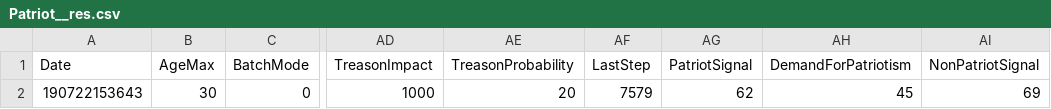
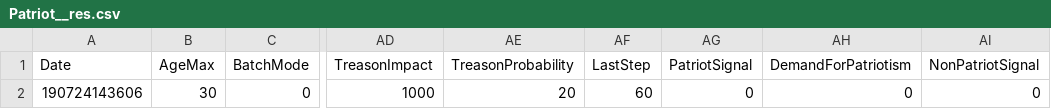
Before and after one commit to jlie10/JLD, a CSV file: ___Results/Patriot__res.csv, drawn as a sheet; only a part is shown, gaps mark what is left out; the diff names each change by its address in the sheet, - before the commit and + after, or states it on an @@ line.

Commit message:
Modifs: 	- lives : indiv with negative score no longer die 		===> looks more like math (D = 50, P = 50+, P-D controled by noise) 	- sgl cost taken before reduced to MaxOffer for NP 	- details.

```diff
--- a/___Results/Patriot__res.csv
+++ b/___Results/Patriot__res.csv
-A2 (Date): 190722153643
+A2 (Date): 190724143606
-AF2 (LastStep): 7579
+AF2 (LastStep): 60
-AG2 (PatriotSignal): 62
+AG2 (PatriotSignal): 0
-AH2 (DemandForPatriotism): 45
+AH2 (DemandForPatriotism): 0
-AI2 (NonPatriotSignal): 69
+AI2 (NonPatriotSignal): 0
```
Also changed, not shown: 7 other files.
